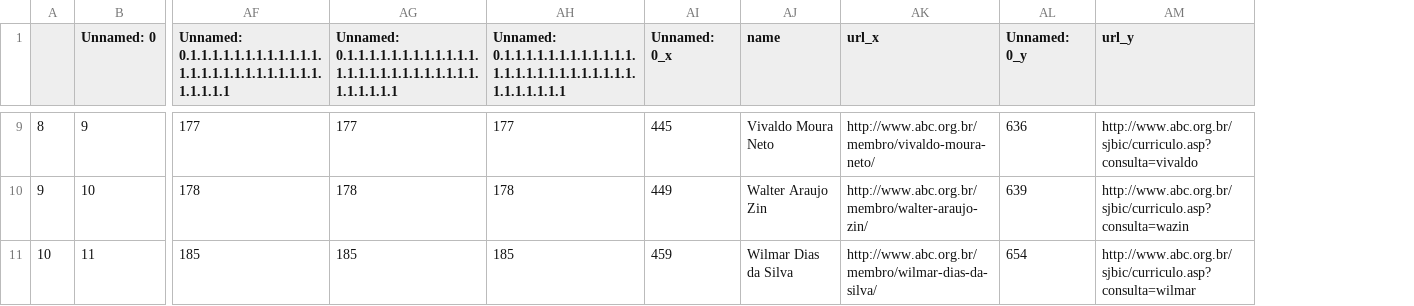
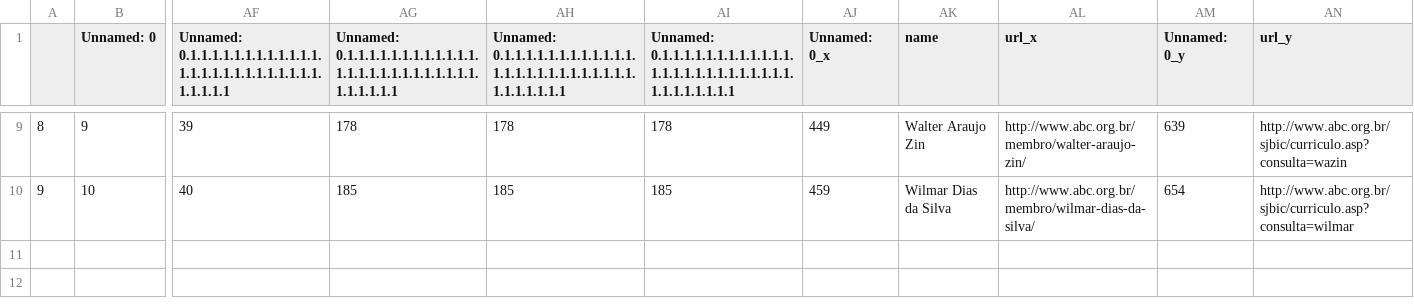
Before and after one commit to lubianat/wikiabc, a CSV file: man_to_create.csv, drawn as a sheet; only a part is shown, gaps mark what is left out; removed rows and columns are numbered as before the commit, all else as after; rows hold the shown columns only; the diff covers the shown part only; the diff names each change by its address in the sheet, - before the commit and + after, or states it on an @@ line.

```diff
--- a/man_to_create.csv
+++ b/man_to_create.csv
+column AI, row 1: Unnamed: 0.1.1.1.1.1.1.1.1.1.1.1.1.1.1.1.1.1.1.1.1.1.1.1.1.1.1.1.1.1.1.1.1.1; rows 9-10: 178 | 185
-AF9: 177
+AF9: 39
-AG9: 177
+AG9: 178
-AH9: 177
+AH9: 178
-AJ9 (Unnamed: 0_x): 445
+AJ9 (Unnamed: 0_x): 449
-AK9 (name): Vivaldo Moura Neto
+AK9 (name): Walter Araujo Zin
-AL9 (url_x): http://www.abc.org.br/membro/vivaldo-moura-neto/
+AL9 (url_x): http://www.abc.org.br/membro/walter-araujo-zin/
-AM9 (Unnamed: 0_y): 636
+AM9 (Unnamed: 0_y): 639
-AN9 (url_y): http://www.abc.org.br/sjbic/curriculo.asp?consulta=vivaldo
+AN9 (url_y): http://www.abc.org.br/sjbic/curriculo.asp?consulta=wazin
-AF10: 178
+AF10: 40
-AG10: 178
+AG10: 185
-AH10: 178
+AH10: 185
-AJ10 (Unnamed: 0_x): 449
+AJ10 (Unnamed: 0_x): 459
-AK10 (name): Walter Araujo Zin
+AK10 (name): Wilmar Dias da Silva
-AL10 (url_x): http://www.abc.org.br/membro/walter-araujo-zin/
+AL10 (url_x): http://www.abc.org.br/membro/wilmar-dias-da-silva/
-AM10 (Unnamed: 0_y): 639
+AM10 (Unnamed: 0_y): 654
-AN10 (url_y): http://www.abc.org.br/sjbic/curriculo.asp?consulta=wazin
+AN10 (url_y): http://www.abc.org.br/sjbic/curriculo.asp?consulta=wilmar
-row 11: 10 | 11 | 185 | 185 | 185 | 459 | Wilmar Dias da Silva | http://www.abc.org.br/membro/wilmar-dias-da-silva/ | 654 | http://www.abc.org.br/sjbic/curriculo.asp?consulta=wilmar
```
Also changed, not shown: 56 edited cells elsewhere in this file, 1 other file.
